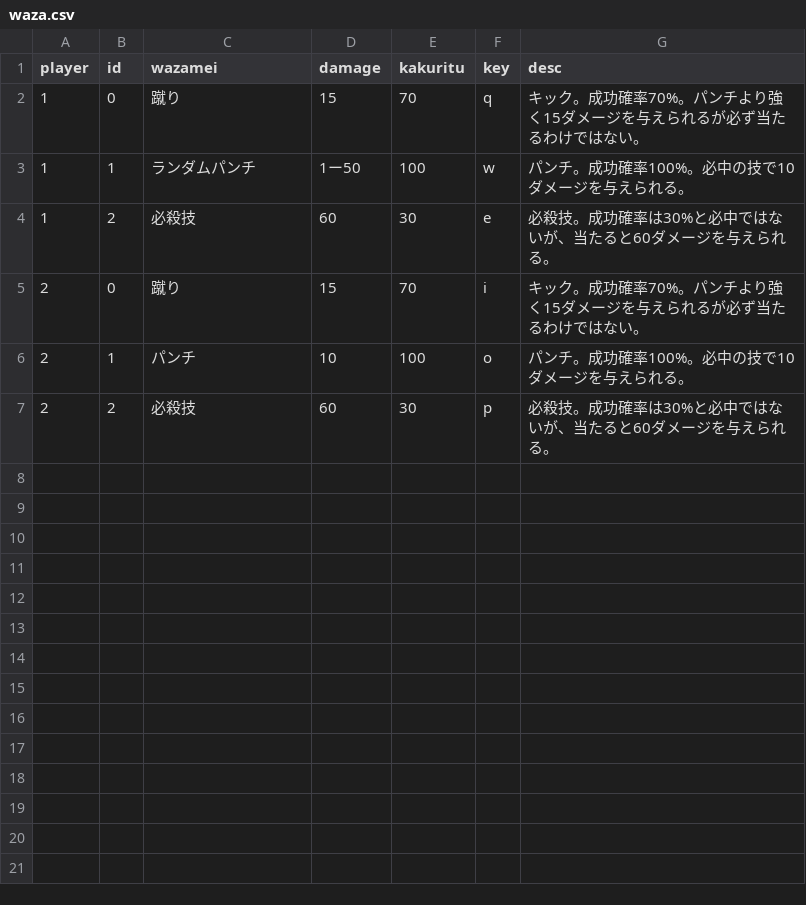
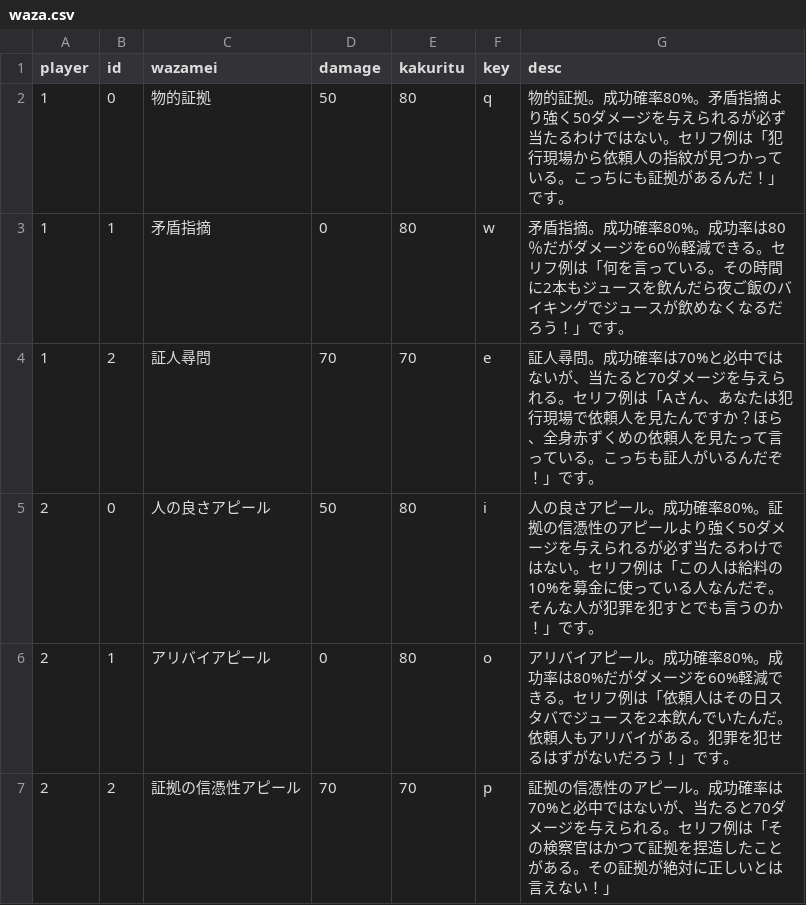
Before and after one commit to irinaka-robodone/fighting-game, a CSV file: waza.csv, drawn as a sheet.

```diff
--- a/waza.csv
+++ b/waza.csv
@@ -1,7 +1,7 @@
 player,id,wazamei,damage,kakuritu,key,desc
-1,0,蹴り,15,70,q,キック。成功確率70%。パンチより強く15ダメージを与えられるが必ず当たるわけではない。
-1,1,ランダムパンチ,1ー50,100,w,パンチ。成功確率100%。必中の技で10ダメージを与えられる。
-1,2,必殺技,60,30,e,必殺技。成功確率は30%と必中ではないが、当たると60ダメージを与えられる。
-2,0,蹴り,15,70,i,キック。成功確率70%。パンチより強く15ダメージを与えられるが必ず当たるわけではない。
-2,1,パンチ,10,100,o,パンチ。成功確率100%。必中の技で10ダメージを与えられる。
-2,2,必殺技,60,30,p,必殺技。成功確率は30%と必中ではないが、当たると60ダメージを与えられる。
+1,0,物的証拠,50,80,q,物的証拠。成功確率80%。矛盾指摘より強く50ダメージを与えられるが必ず当たるわけではない。セリフ例は「犯行現場から依頼人の指紋が見つかっている。こっちにも証拠があるんだ！」です。
+1,1,矛盾指摘,0,80,w,矛盾指摘。成功確率80%。成功率は80％だがダメージを60％軽減できる。セリフ例は「何を言っている。その時間に2本もジュースを飲んだら夜ご飯のバイキングでジュースが飲めなくなるだろう！」です。
+1,2,証人尋問,70,70,e,証人尋問。成功確率は70%と必中ではないが、当たると70ダメージを与えられる。セリフ例は「Aさん、あなたは犯行現場で依頼人を見たんですか？ほら、全身赤ずくめの依頼人を見たって言っている。こっちも証人がいるんだぞ！」です。
+2,0,人の良さアピール,50,80,i,人の良さアピール。成功確率80%。証拠の信憑性のアピールより強く50ダメージを与えられるが必ず当たるわけではない。セリフ例は「この人は給料の10%を募金に使っている人なんだぞ。そんな人が犯罪を犯すとでも言うのか！」です。
+2,1,アリバイアピール,0,80,o,アリバイアピール。成功確率80%。成功率は80%だがダメージを60%軽減できる。セリフ例は「依頼人はその日スタバでジュースを2本飲んでいたんだ。依頼人もアリバイがある。犯罪を犯せるはずがないだろう！」です。
+2,2,証拠の信憑性アピール,70,70,p,証拠の信憑性のアピール。成功確率は70%と必中ではないが、当たると70ダメージを与えられる。セリフ例は「その検察官はかつて証拠を捏造したことがある。その証拠が絶対に正しいとは言えない！」
```
Also changed, not shown: 5 other files.
